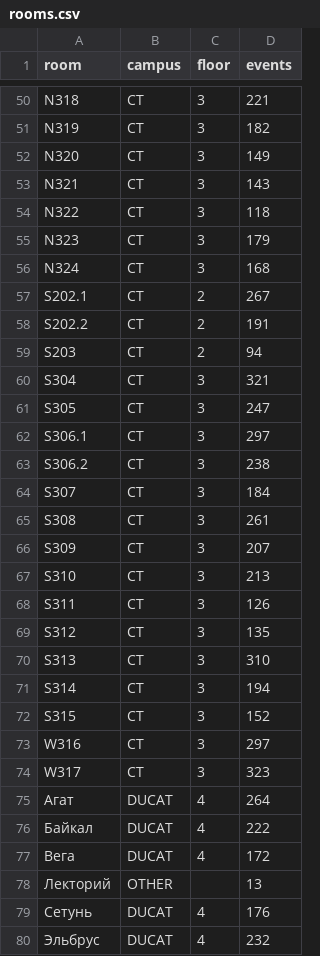
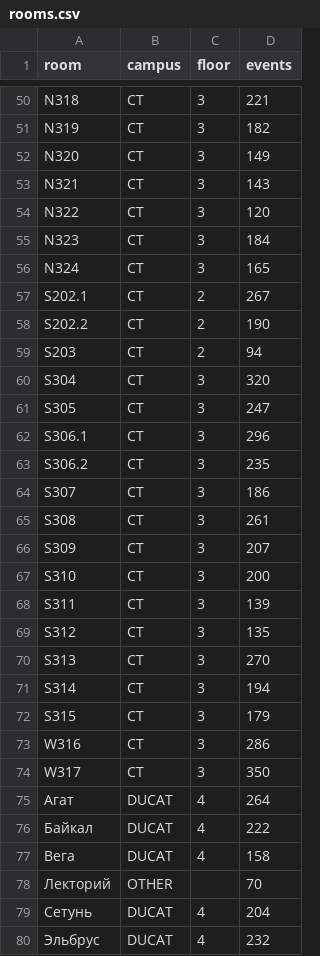
Before and after one commit to stakancheck/cu-schedule, a CSV file: data/rooms.csv, drawn as a sheet; only a part is shown, gaps mark what is left out; the diff covers the shown part only.

```diff
--- a/data/rooms.csv
+++ b/data/rooms.csv
@@ -53,28 +53,28 @@ N320,CT,3,149
 N321,CT,3,143
-N322,CT,3,118
-N323,CT,3,179
-N324,CT,3,168
+N322,CT,3,120
+N323,CT,3,184
+N324,CT,3,165
 S202.1,CT,2,267
-S202.2,CT,2,191
+S202.2,CT,2,190
 S203,CT,2,94
-S304,CT,3,321
+S304,CT,3,320
 S305,CT,3,247
-S306.1,CT,3,297
-S306.2,CT,3,238
-S307,CT,3,184
+S306.1,CT,3,296
+S306.2,CT,3,235
+S307,CT,3,186
 S308,CT,3,261
 S309,CT,3,207
-S310,CT,3,213
-S311,CT,3,126
+S310,CT,3,200
+S311,CT,3,139
 S312,CT,3,135
-S313,CT,3,310
+S313,CT,3,270
 S314,CT,3,194
-S315,CT,3,152
-W316,CT,3,297
-W317,CT,3,323
+S315,CT,3,179
+W316,CT,3,286
+W317,CT,3,350
 Агат,DUCAT,4,264
 Байкал,DUCAT,4,222
-Вега,DUCAT,4,172
-Лекторий,OTHER,,13
-Сетунь,DUCAT,4,176
+Вега,DUCAT,4,158
+Лекторий,OTHER,,70
+Сетунь,DUCAT,4,204
 Эльбрус,DUCAT,4,232
```
Also changed, not shown: 24 edited cells elsewhere in this file, 3 other files.
